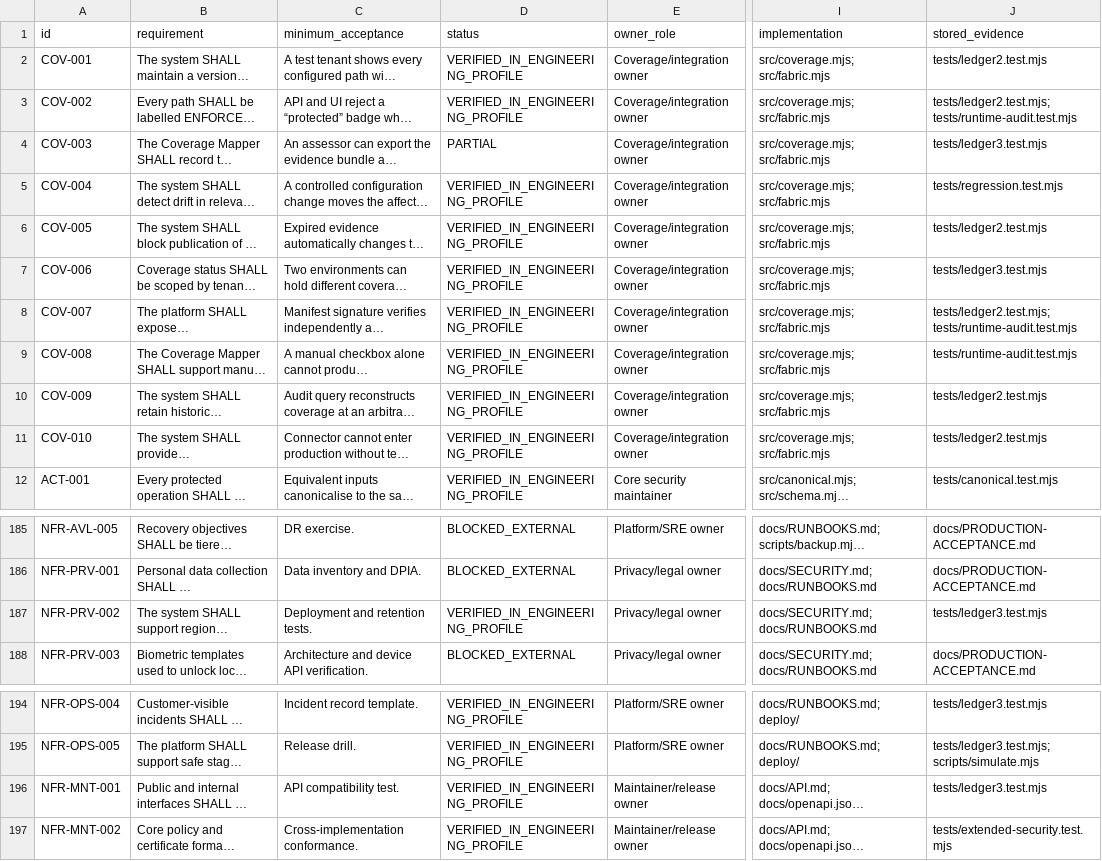
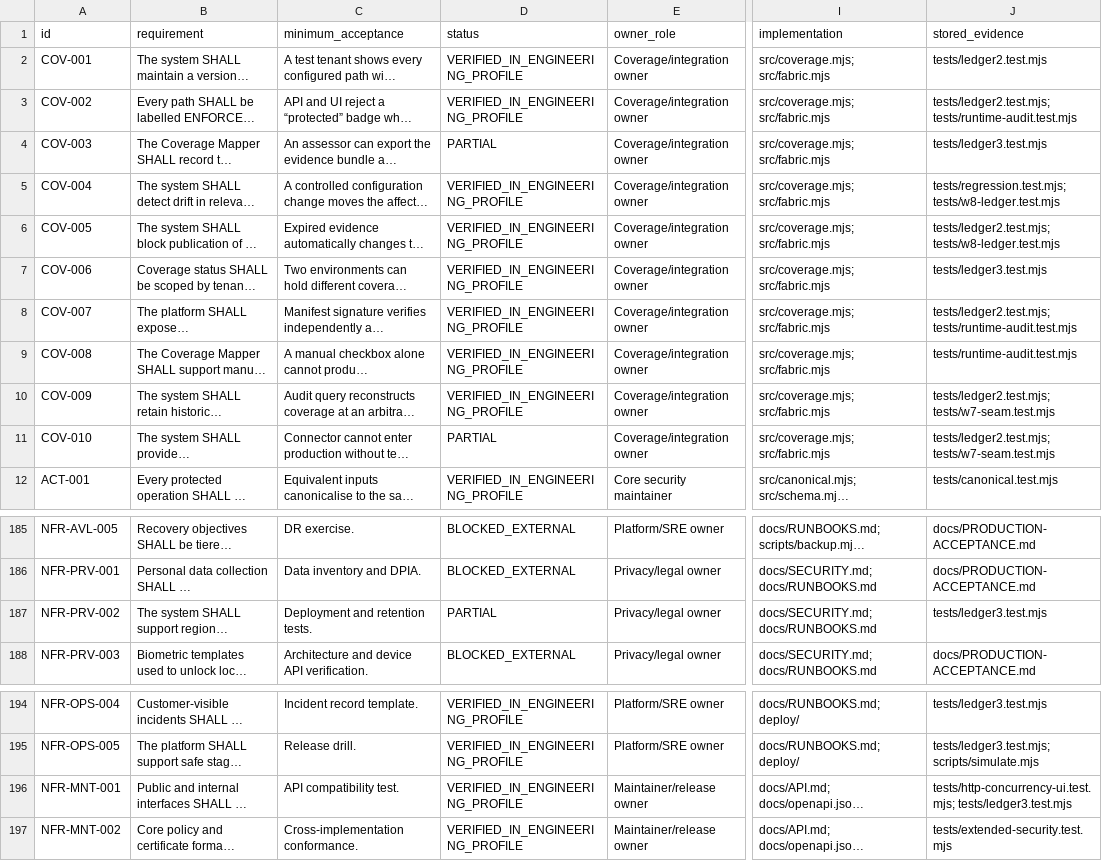
Before and after one commit to cursor066-hub/anti-vi-fishing, a CSV file: docs/requirements.csv, drawn as a sheet; only a part is shown, gaps mark what is left out; long unchanged cells end in …; the diff names each change by its address in the sheet, - before the commit and + after, or states it on an @@ line.

```diff
--- a/docs/requirements.csv
+++ b/docs/requirements.csv
-J5 (stored_evidence): tests/regression.test.mjs
+J5 (stored_evidence): tests/regression.test.mjs; tests/w8-ledger.test.mjs
-J6 (stored_evidence): tests/ledger2.test.mjs
+J6 (stored_evidence): tests/ledger2.test.mjs; tests/w8-ledger.test.mjs
-J10:J11 (stored_evidence): tests/ledger2.test.mjs
+J10:J11 (stored_evidence): tests/ledger2.test.mjs; tests/w7-seam.test.mjs
-D11 (status): VERIFIED_IN_ENGINEERING_PROFILE
+D11 (status): PARTIAL
-D187 (status): VERIFIED_IN_ENGINEERING_PROFILE
+D187 (status): PARTIAL
-J196 (stored_evidence): tests/ledger3.test.mjs
+J196 (stored_evidence): tests/http-concurrency-ui.test.mjs; tests/ledger3.test.mjs
```
Also changed, not shown: 22 other files.
